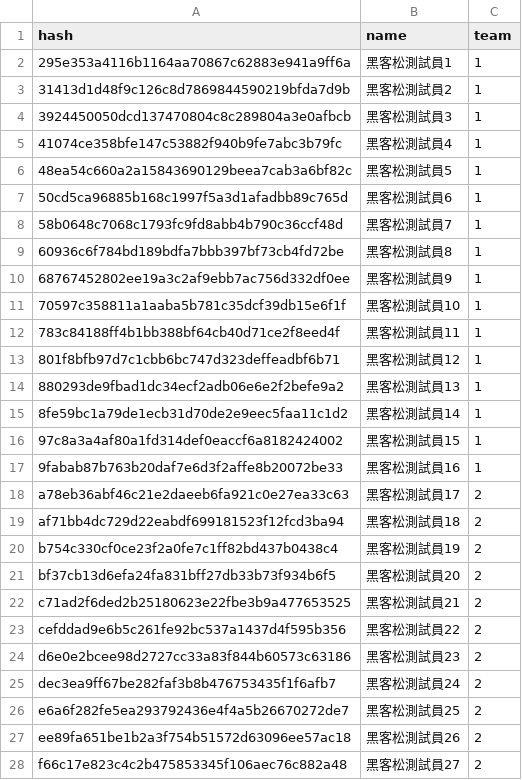
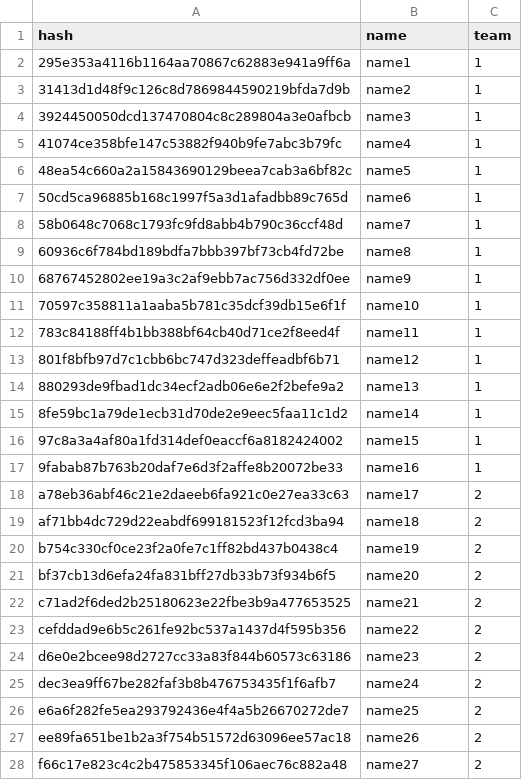
Before and after one commit to sciyen/ES_Camp_22nd, a CSV file: FileSearchSystem/Redirect/cookie/csv/data.csv, drawn as a sheet; only a part is shown; the diff covers the shown part only.

```diff
--- a/FileSearchSystem/Redirect/cookie/csv/data.csv
+++ b/FileSearchSystem/Redirect/cookie/csv/data.csv
@@ -1,28 +1,28 @@
 hash,name,team
-295e353a4116b1164aa70867c62883e941a9ff6a,黑客松測試員1,1
-31413d1d48f9c126c8d7869844590219bfda7d9b,黑客松測試員2,1
-3924450050dcd137470804c8c289804a3e0afbcb,黑客松測試員3,1
-41074ce358bfe147c53882f940b9fe7abc3b79fc,黑客松測試員4,1
-48ea54c660a2a15843690129beea7cab3a6bf82c,黑客松測試員5,1
-50cd5ca96885b168c1997f5a3d1afadbb89c765d,黑客松測試員6,1
-58b0648c7068c1793fc9fd8abb4b790c36ccf48d,黑客松測試員7,1
-60936c6f784bd189bdfa7bbb397bf73cb4fd72be,黑客松測試員8,1
-68767452802ee19a3c2af9ebb7ac756d332df0ee,黑客松測試員9,1
-70597c358811a1aaba5b781c35dcf39db15e6f1f,黑客松測試員10,1
-783c84188ff4b1bb388bf64cb40d71ce2f8eed4f,黑客松測試員11,1
-801f8bfb97d7c1cbb6bc747d323deffeadbf6b71,黑客松測試員12,1
-880293de9fbad1dc34ecf2adb06e6e2f2befe9a2,黑客松測試員13,1
-8fe59bc1a79de1ecb31d70de2e9eec5faa11c1d2,黑客松測試員14,1
-97c8a3a4af80a1fd314def0eaccf6a8182424002,黑客松測試員15,1
-9fabab87b763b20daf7e6d3f2affe8b20072be33,黑客松測試員16,1
-a78eb36abf46c21e2daeeb6fa921c0e27ea33c63,黑客松測試員17,2
-af71bb4dc729d22eabdf699181523f12fcd3ba94,黑客松測試員18,2
-b754c330cf0ce23f2a0fe7c1ff82bd437b0438c4,黑客松測試員19,2
-bf37cb13d6efa24fa831bff27db33b73f934b6f5,黑客松測試員20,2
-c71ad2f6ded2b25180623e22fbe3b9a477653525,黑客松測試員21,2
-cefddad9e6b5c261fe92bc537a1437d4f595b356,黑客松測試員22,2
-d6e0e2bcee98d2727cc33a83f844b60573c63186,黑客松測試員23,2
-dec3ea9ff67be282faf3b8b476753435f1f6afb7,黑客松測試員24,2
-e6a6f282fe5ea293792436e4f4a5b26670272de7,黑客松測試員25,2
-ee89fa651be1b2a3f754b51572d63096ee57ac18,黑客松測試員26,2
-f66c17e823c4c2b475853345f106aec76c882a48,黑客松測試員27,2
+295e353a4116b1164aa70867c62883e941a9ff6a,name1,1
+31413d1d48f9c126c8d7869844590219bfda7d9b,name2,1
+3924450050dcd137470804c8c289804a3e0afbcb,name3,1
+41074ce358bfe147c53882f940b9fe7abc3b79fc,name4,1
+48ea54c660a2a15843690129beea7cab3a6bf82c,name5,1
+50cd5ca96885b168c1997f5a3d1afadbb89c765d,name6,1
+58b0648c7068c1793fc9fd8abb4b790c36ccf48d,name7,1
+60936c6f784bd189bdfa7bbb397bf73cb4fd72be,name8,1
+68767452802ee19a3c2af9ebb7ac756d332df0ee,name9,1
+70597c358811a1aaba5b781c35dcf39db15e6f1f,name10,1
+783c84188ff4b1bb388bf64cb40d71ce2f8eed4f,name11,1
+801f8bfb97d7c1cbb6bc747d323deffeadbf6b71,name12,1
+880293de9fbad1dc34ecf2adb06e6e2f2befe9a2,name13,1
+8fe59bc1a79de1ecb31d70de2e9eec5faa11c1d2,name14,1
+97c8a3a4af80a1fd314def0eaccf6a8182424002,name15,1
+9fabab87b763b20daf7e6d3f2affe8b20072be33,name16,1
+a78eb36abf46c21e2daeeb6fa921c0e27ea33c63,name17,2
+af71bb4dc729d22eabdf699181523f12fcd3ba94,name18,2
+b754c330cf0ce23f2a0fe7c1ff82bd437b0438c4,name19,2
+bf37cb13d6efa24fa831bff27db33b73f934b6f5,name20,2
+c71ad2f6ded2b25180623e22fbe3b9a477653525,name21,2
+cefddad9e6b5c261fe92bc537a1437d4f595b356,name22,2
+d6e0e2bcee98d2727cc33a83f844b60573c63186,name23,2
+dec3ea9ff67be282faf3b8b476753435f1f6afb7,name24,2
+e6a6f282fe5ea293792436e4f4a5b26670272de7,name25,2
+ee89fa651be1b2a3f754b51572d63096ee57ac18,name26,2
+f66c17e823c4c2b475853345f106aec76c882a48,name27,2
```
Also changed, not shown: 5 edited cells elsewhere in this file, 10 other files.
